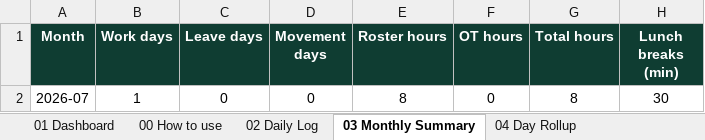
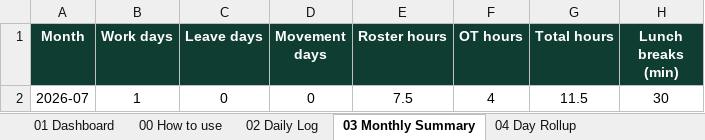
Before and after one commit to virrdhiman/flightpath-daily-work-tracker, an Excel workbook: exports/FlightPath_Daily_Work_2026-07-23.xlsx, sheet 03 Monthly Summary, drawn as a sheet; values as stored, in another font and other column widths than the file's, no borders; the diff names each change by its address in the sheet, - before the commit and + after, or states it on an @@ line.

```diff
--- a/exports/FlightPath_Daily_Work_2026-07-23.xlsx (sheet 03 Monthly Summary)
+++ b/exports/FlightPath_Daily_Work_2026-07-23.xlsx (sheet 03 Monthly Summary)
-E2 (Roster hours): 8
+E2 (Roster hours): 7.5
-F2 (OT hours): 0
+F2 (OT hours): 4
-G2 (Total hours): 8
+G2 (Total hours): 11.5
```
Also changed, not shown: sheet 02 Daily Log, sheet 01 Dashboard, sheet 04 Day Rollup, exports/FlightPath_Daily_Work_2026-04-08_to_2026-07-23.xlsx, 4 other files.
